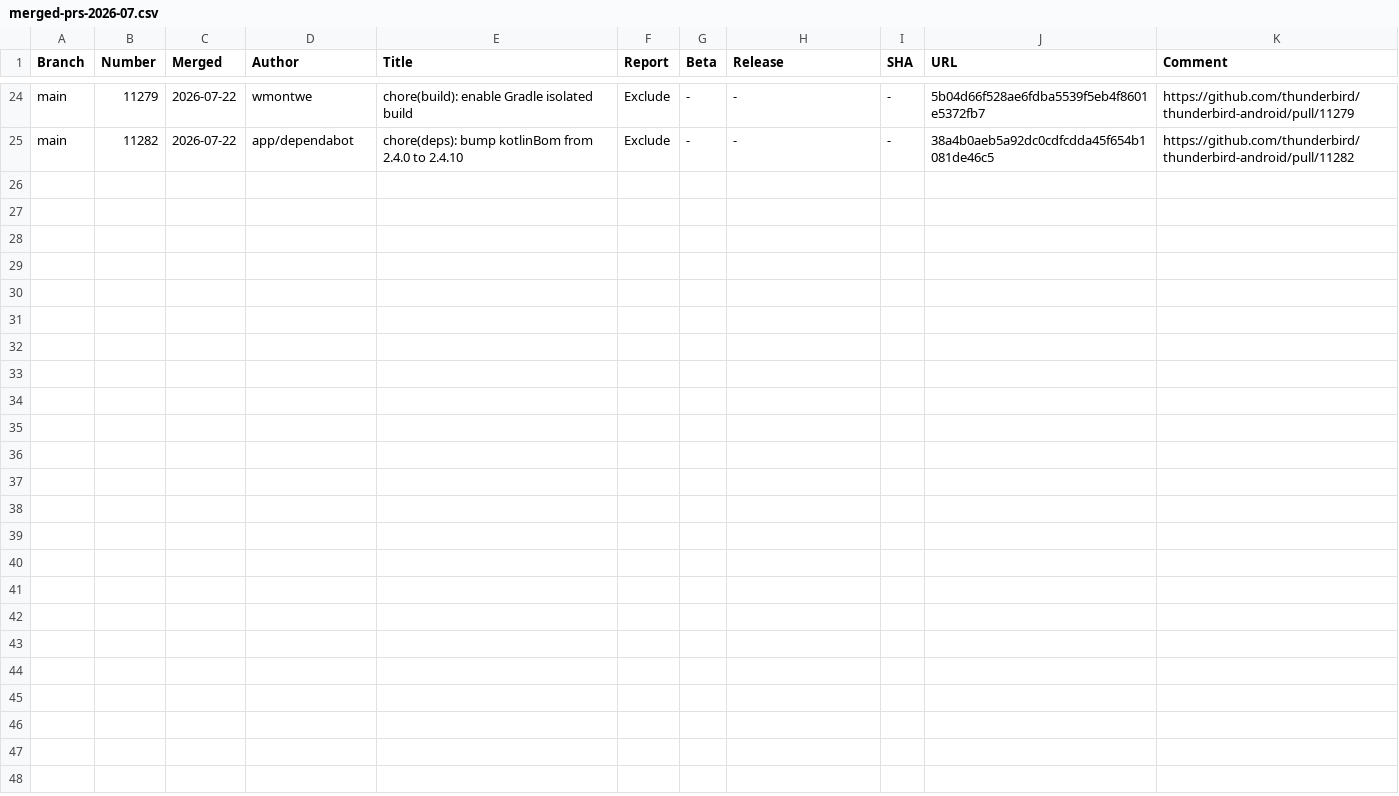
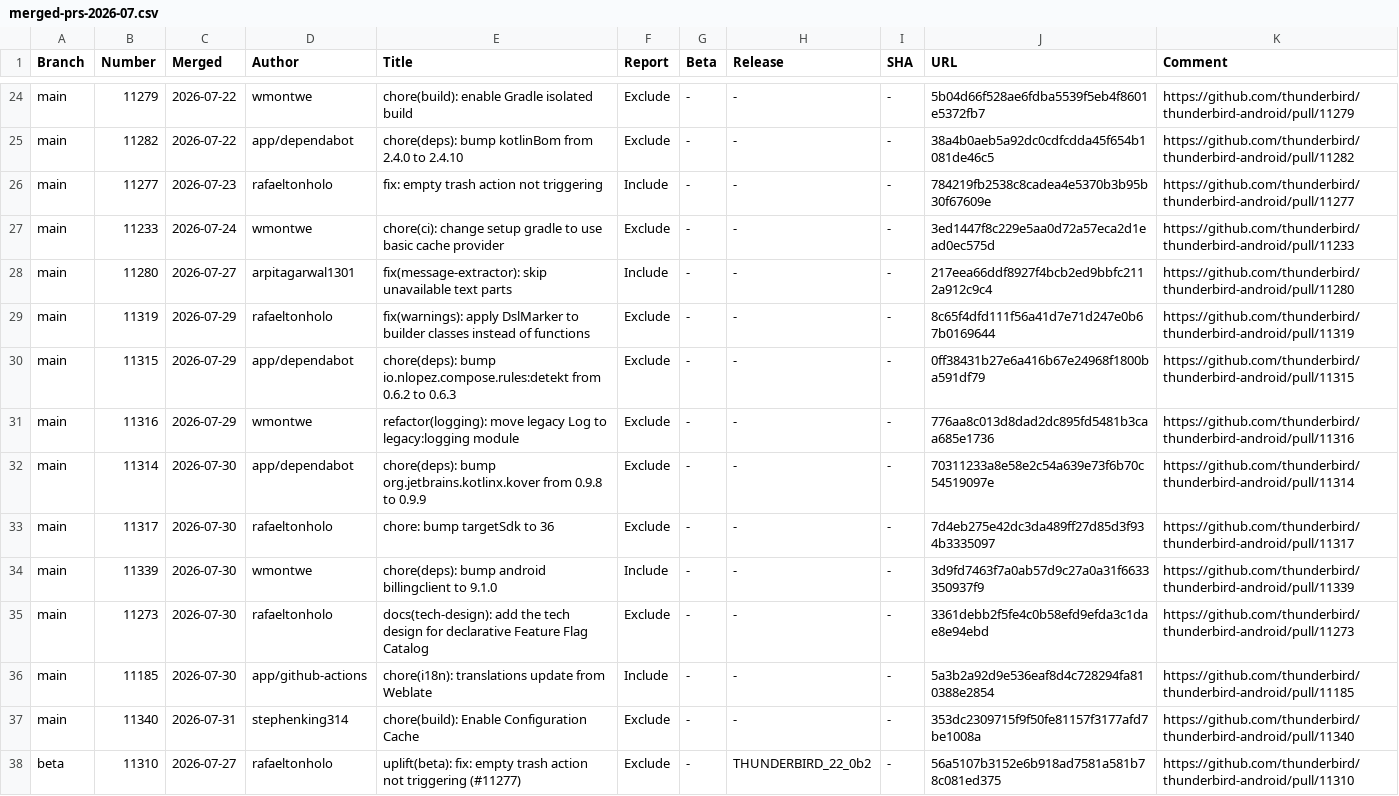
Before and after one commit to thunderbird/thunderbird-android-reports, a CSV file: reports/merged-prs/csv/merged-prs-2026-07.csv, drawn as a sheet; only a part is shown, gaps mark what is left out.

```diff
--- a/reports/merged-prs/csv/merged-prs-2026-07.csv
+++ b/reports/merged-prs/csv/merged-prs-2026-07.csv
@@ -25 +25,14 @@ Branch,Number,Merged,Author,Title,Report,Beta,Release,SHA,URL,Comment
 "main","11282","2026-07-22","app/dependabot","chore(deps): bump kotlinBom from 2.4.0 to 2.4.10","Exclude","-","-","-","38a4b0aeb5a92dc0cdfcdda45f654b1081de46c5","https://github.com/thunderbird/thunderbird-android/pull/11282",""
+"main","11277","2026-07-23","rafaeltonholo","fix: empty trash action not triggering","Include","-","-","-","784219fb2538c8cadea4e5370b3b95b30f67609e","https://github.com/thunderbird/thunderbird-android/pull/11277",""
+"main","11233","2026-07-24","wmontwe","chore(ci): change setup gradle to use basic cache provider","Exclude","-","-","-","3ed1447f8c229e5aa0d72a57eca2d1ead0ec575d","https://github.com/thunderbird/thunderbird-android/pull/11233",""
+"main","11280","2026-07-27","arpitagarwal1301","fix(message-extractor): skip unavailable text parts","Include","-","-","-","217eea66ddf8927f4bcb2ed9bbfc2112a912c9c4","https://github.com/thunderbird/thunderbird-android/pull/11280",""
+"main","11319","2026-07-29","rafaeltonholo","fix(warnings): apply DslMarker to builder classes instead of functions","Exclude","-","-","-","8c65f4dfd111f56a41d7e71d247e0b67b0169644","https://github.com/thunderbird/thunderbird-android/pull/11319",""
+"main","11315","2026-07-29","app/dependabot","chore(deps): bump io.nlopez.compose.rules:detekt from 0.6.2 to 0.6.3","Exclude","-","-","-","0ff38431b27e6a416b67e24968f1800ba591df79","https://github.com/thunderbird/thunderbird-android/pull/11315",""
+"main","11316","2026-07-29","wmontwe","refactor(logging): move legacy Log to legacy:logging module","Exclude","-","-","-","776aa8c013d8dad2dc895fd5481b3caa685e1736","https://github.com/thunderbird/thunderbird-android/pull/11316",""
+"main","11314","2026-07-30","app/dependabot","chore(deps): bump org.jetbrains.kotlinx.kover from 0.9.8 to 0.9.9","Exclude","-","-","-","70311233a8e58e2c54a639e73f6b70c54519097e","https://github.com/thunderbird/thunderbird-android/pull/11314",""
+"main","11317","2026-07-30","rafaeltonholo","chore: bump targetSdk to 36","Exclude","-","-","-","7d4eb275e42dc3da489ff27d85d3f934b3335097","https://github.com/thunderbird/thunderbird-android/pull/11317",""
+"main","11339","2026-07-30","wmontwe","chore(deps): bump android billingclient to 9.1.0","Include","-","-","-","3d9fd7463f7a0ab57d9c27a0a31f6633350937f9","https://github.com/thunderbird/thunderbird-android/pull/11339",""
+"main","11273","2026-07-30","rafaeltonholo","docs(tech-design): add the tech design for declarative Feature Flag Catalog","Exclude","-","-","-","3361debb2f5fe4c0b58efd9efda3c1dae8e94ebd","https://github.com/thunderbird/thunderbird-android/pull/11273",""
+"main","11185","2026-07-30","app/github-actions","chore(i18n): translations update from Weblate","Include","-","-","-","5a3b2a92d9e536eaf8d4c728294fa810388e2854","https://github.com/thunderbird/thunderbird-android/pull/11185",""
+"main","11340","2026-07-31","stephenking314","chore(build): Enable Configuration Cache","Exclude","-","-","-","353dc2309715f9f50fe81157f3177afd7be1008a","https://github.com/thunderbird/thunderbird-android/pull/11340",""
+"beta","11310","2026-07-27","rafaeltonholo","uplift(beta): fix: empty trash action not triggering (#11277)","Exclude","-","THUNDERBIRD_22_0b2","-","56a5107b3152e6b918ad7581a581b78c081ed375","https://github.com/thunderbird/thunderbird-android/pull/11310",""
```
Also changed, not shown: 1 other file.
